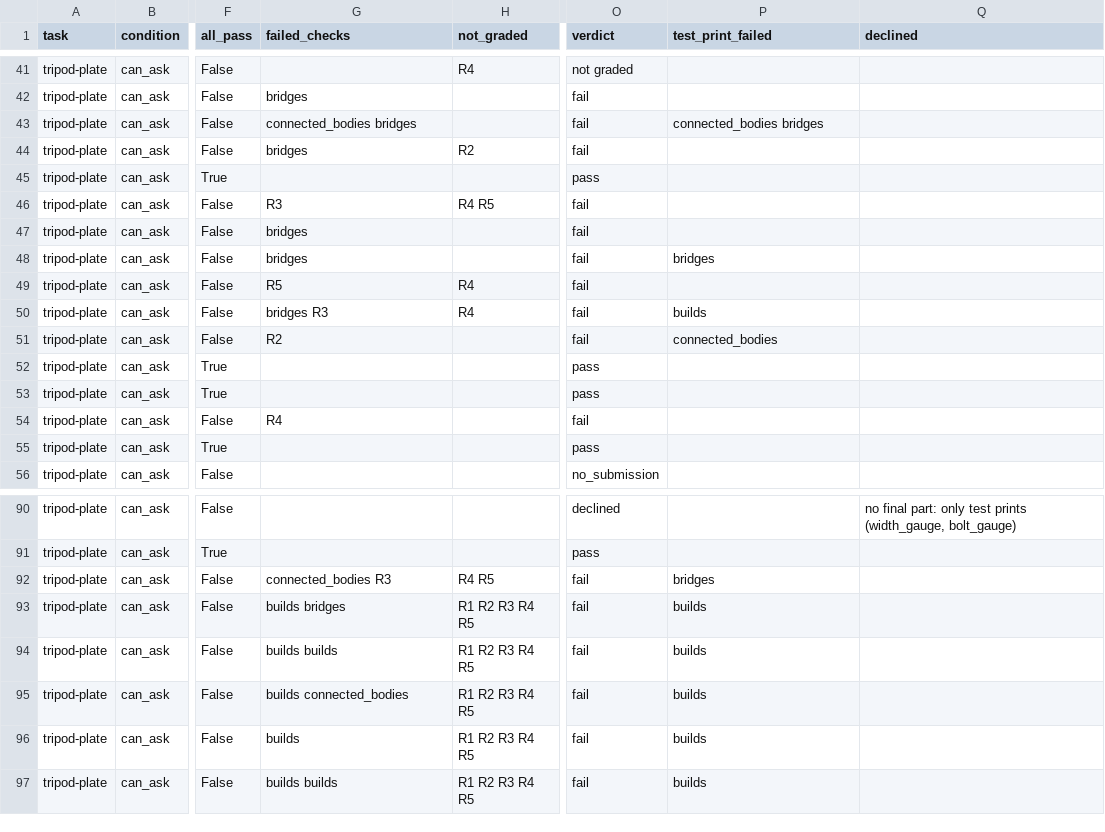
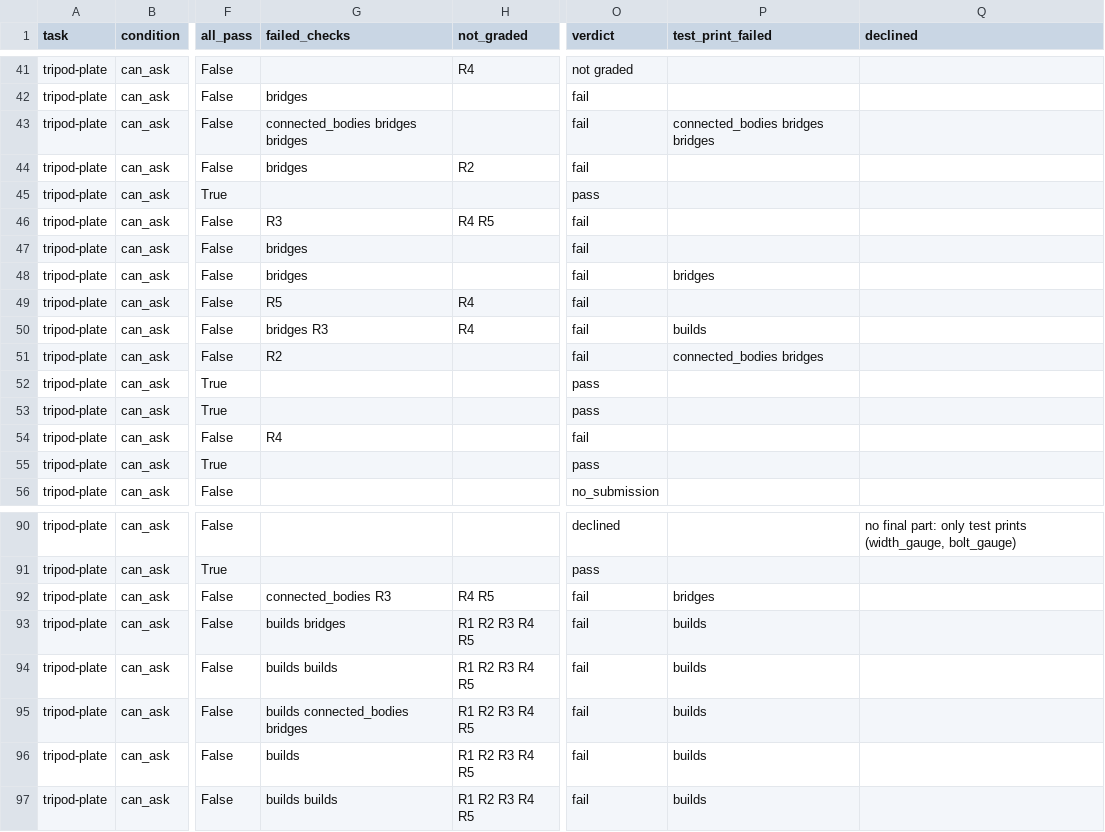
Before and after one commit to oveddan/functional-print-eval, a CSV file: results/runs/pilot-tripod/summary.csv, drawn as a sheet; only a part is shown, gaps mark what is left out; the diff names each change by its address in the sheet, - before the commit and + after, or states it on an @@ line.

```diff
--- a/results/runs/pilot-tripod/summary.csv
+++ b/results/runs/pilot-tripod/summary.csv
-G43 (failed_checks): connected_bodies bridges
+G43 (failed_checks): connected_bodies bridges bridges
-P43 (test_print_failed): connected_bodies bridges
+P43 (test_print_failed): connected_bodies bridges bridges
-P51 (test_print_failed): connected_bodies
+P51 (test_print_failed): connected_bodies bridges
-G95 (failed_checks): builds connected_bodies
+G95 (failed_checks): builds connected_bodies bridges
```
Also changed, not shown: results/runs/pilot-estoa/summary.csv, results/runs/pilot-nut-knob-2/summary.csv, 37 other files.
